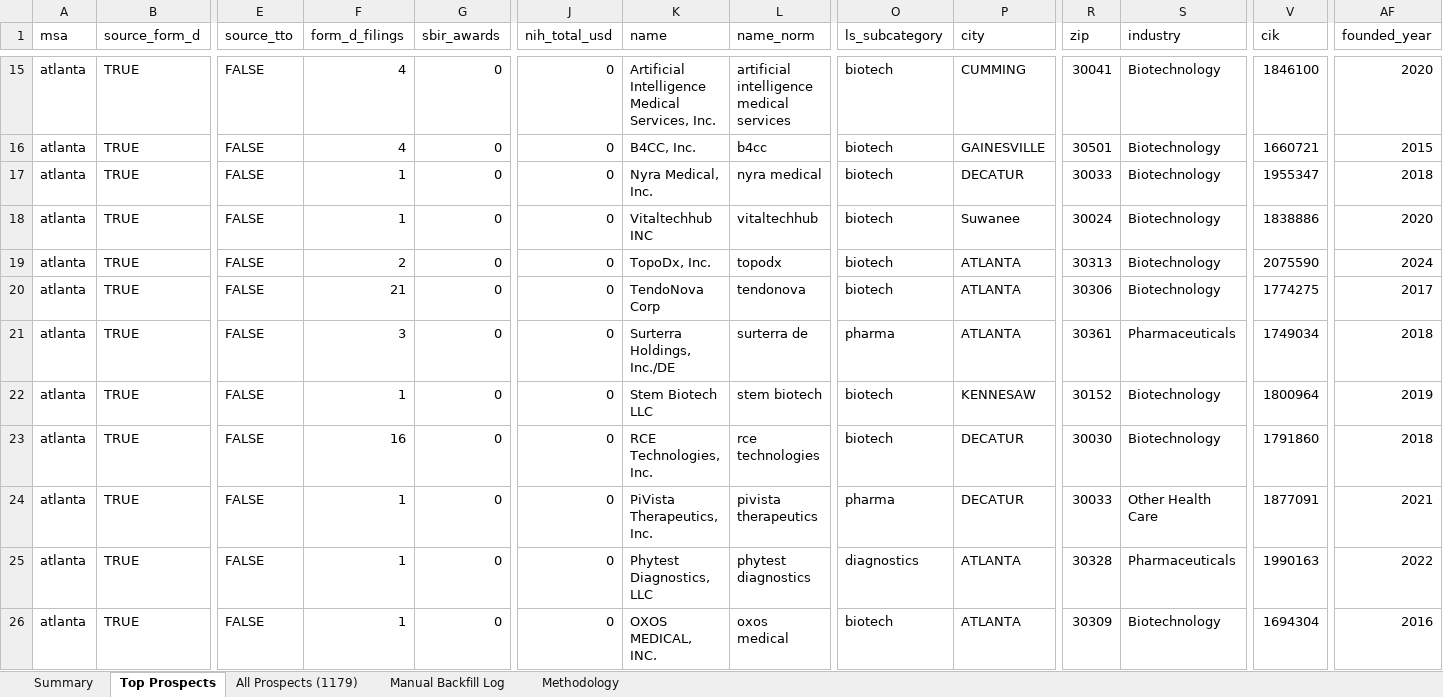
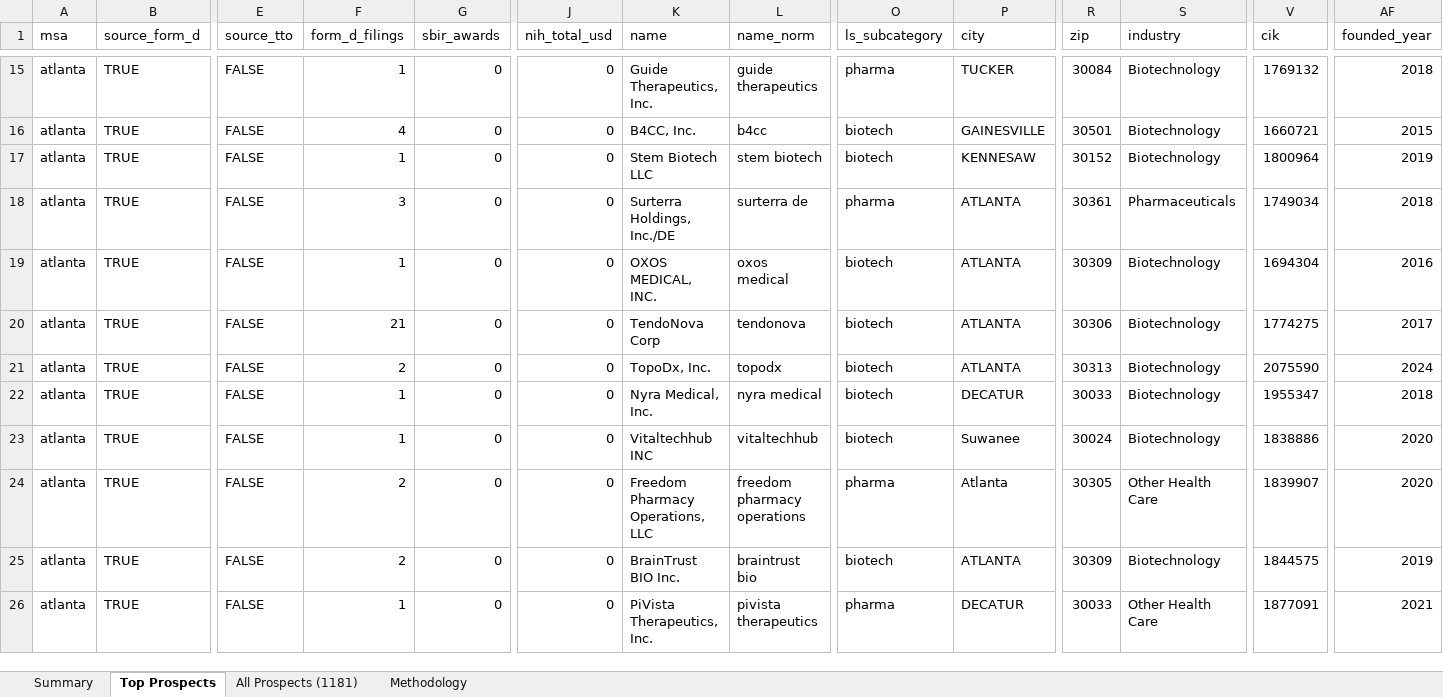
Before and after one commit to Pushks18/Wet-Lab-msa, an Excel workbook: output/wet_lab_demand_analysis.xlsx, sheet Top Prospects, drawn as a sheet; only a part is shown, gaps mark what is left out; values as stored, in another font and other column widths than the file's, no cell formats; removed rows and columns are numbered as before the commit, all else as after; rows hold the shown columns only; the diff covers the shown part only; the diff names each change by its address in the sheet, - before the commit and + after, or states it on an @@ line.

Commit message:
Phase 9 enrichment: parent/child merges, broader keywords, founded_year backfill
- Step 2b manual merges (config/manual_merges.json): collapse 4 parent/child
  rebrand pairs the fuzzy step misses — FlowMetric, Nanoscope, Nava, Gladius.
- Phase 8 keyword broadening: catch biomed*, bioscience, biolog*, protein,
  microbi*, bioengineer, nanotech*, cardio*, dental, orthopedic, catheter,
  stent, prosthe*, infusion. Reclassifies Ondine Biomedical et al. from
  unknown -> medtech/biotech/chemistry.
- Step 11b SEC submissions API enrichment for blank founded_year (cached;
  empirical 0 hits — SEC doesn't expose yearOfIncorp for private filers).
- Step 11c company-website /about page scrape, regex-anchored on
  Founded/Established/Since/Incorporated YYYY. Cached. Fills 21 cells.
- 43 new manual_backfill_log.csv entries with citations (Wikipedia, Crunchbase,
  PitchBook, company About pages, SEC S-1s) for high-priority private cos
  lacking a website.

Final wet-lab prospects: 1,179 -> 1,181 (+2 net after broader keywords - merges).
Founded-year coverage: 706/1,179 (60%) -> 769/1,181 (65%).

Refresh stale row counts across CLAUDE.md, README.md, HOW_TO_VERIFY.md,
MANAGER_QNA.md, and the HOW_TO_VERIFY template in phase9_verify.py
(3,563 startups -> 4,001; 3,754 entities -> 4,294; 816 prospects -> 1,181).

```diff
--- a/output/wet_lab_demand_analysis.xlsx (sheet Top Prospects)
+++ b/output/wet_lab_demand_analysis.xlsx (sheet Top Prospects)
-sheet tab: All Prospects (1179)
+sheet tab: All Prospects (1181)
-sheet tab: Manual Backfill Log
-F15 (form_d_filings): 4
+F15 (form_d_filings): 1
-K15 (name): Artificial Intelligence Medical Services, Inc.
+K15 (name): Guide Therapeutics, Inc.
-L15 (name_norm): artificial intelligence medical services
+L15 (name_norm): guide therapeutics
-O15 (ls_subcategory): biotech
+O15 (ls_subcategory): pharma
-P15 (city): CUMMING
+P15 (city): TUCKER
-R15 (zip): 30041
+R15 (zip): 30084
-V15 (cik): 1846100
+V15 (cik): 1769132
-AF15 (founded_year): 2020
+AF15 (founded_year): 2018
+row 17: atlanta | TRUE | FALSE | 1 | 0 | 0 | Stem Biotech LLC | stem biotech | biotech | KENNESAW | 30152 | Biotechnology | 1800964 | 2019
+row 18: atlanta | TRUE | FALSE | 3 | 0 | 0 | Surterra Holdings, Inc./DE | surterra de | pharma | ATLANTA | 30361 | Pharmaceuticals | 1749034 | 2018
@@ row 26 moved to row 19: atlanta @@
@@ row 19 moved to row 21: atlanta @@
-F24 (form_d_filings): 3
+F24 (form_d_filings): 2
-K24 (name): Surterra Holdings, Inc./DE
+K24 (name): Freedom Pharmacy Operations, LLC
-L24 (name_norm): surterra de
+L24 (name_norm): freedom pharmacy operations
-P24 (city): ATLANTA
+P24 (city): Atlanta
-R24 (zip): 30361
+R24 (zip): 30305
-S24 (industry): Pharmaceuticals
+S24 (industry): Other Health Care
-V24 (cik): 1749034
+V24 (cik): 1839907
-AF24 (founded_year): 2018
+AF24 (founded_year): 2020
-F25 (form_d_filings): 1
+F25 (form_d_filings): 2
-K25 (name): Stem Biotech LLC
+K25 (name): BrainTrust BIO Inc.
-L25 (name_norm): stem biotech
+L25 (name_norm): braintrust bio
-P25 (city): KENNESAW
+P25 (city): ATLANTA
-R25 (zip): 30152
+R25 (zip): 30309
-V25 (cik): 1800964
+V25 (cik): 1844575
-row 23: atlanta | TRUE | FALSE | 16 | 0 | 0 | RCE Technologies, Inc. | rce technologies | biotech | DECATUR | 30030 | Biotechnology | 1791860 | 2018
-row 25: atlanta | TRUE | FALSE | 1 | 0 | 0 | Phytest Diagnostics, LLC | phytest diagnostics | diagnostics | ATLANTA | 30328 | Pharmaceuticals | 1990163 | 2022
```
Also changed, not shown: 30 added rows, 30 removed rows, 13 moved rows and 270 edited cells elsewhere in this sheet, sheet All Prospects (1181), sheet Summary, sheet Methodology, cell formats, output/companies_final.xlsx, output/companies_final_startups_only.xlsx, 20 other files.
